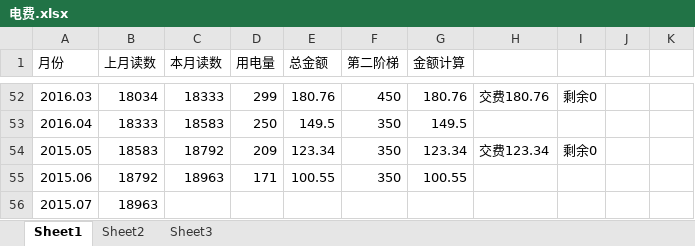
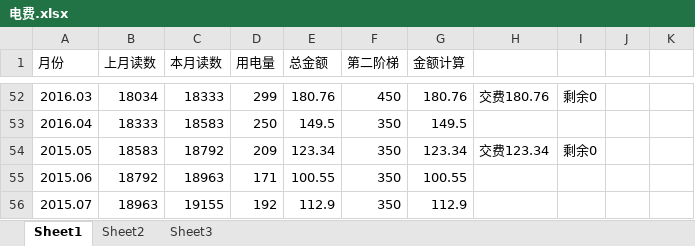
Before and after one commit to cnmud/832588m1pwG22w5t74PT0odv657C7m, an Excel workbook: 我的家/电费.xlsx, sheet Sheet1, drawn as a sheet; only a part is shown, gaps mark what is left out; values as stored, in another font and other column widths than the file's, no borders; the diff names each change by its address in the sheet, - before the commit and + after, or states it on an @@ line.

```diff
--- a/我的家/电费.xlsx (sheet Sheet1)
+++ b/我的家/电费.xlsx (sheet Sheet1)
-C56 (本月读数): (empty)
+C56 (本月读数): 19155
-D56 (用电量): (empty)
+D56 (用电量): 192
-E56 (总金额): (empty)
+E56 (总金额): 112.9
-F56 (第二阶梯): (empty)
+F56 (第二阶梯): 350
-G56 (金额计算): (empty)
+G56 (金额计算): 112.9
```
Also changed, not shown: 我的家/招财宝.xlsx, 4 other files.
